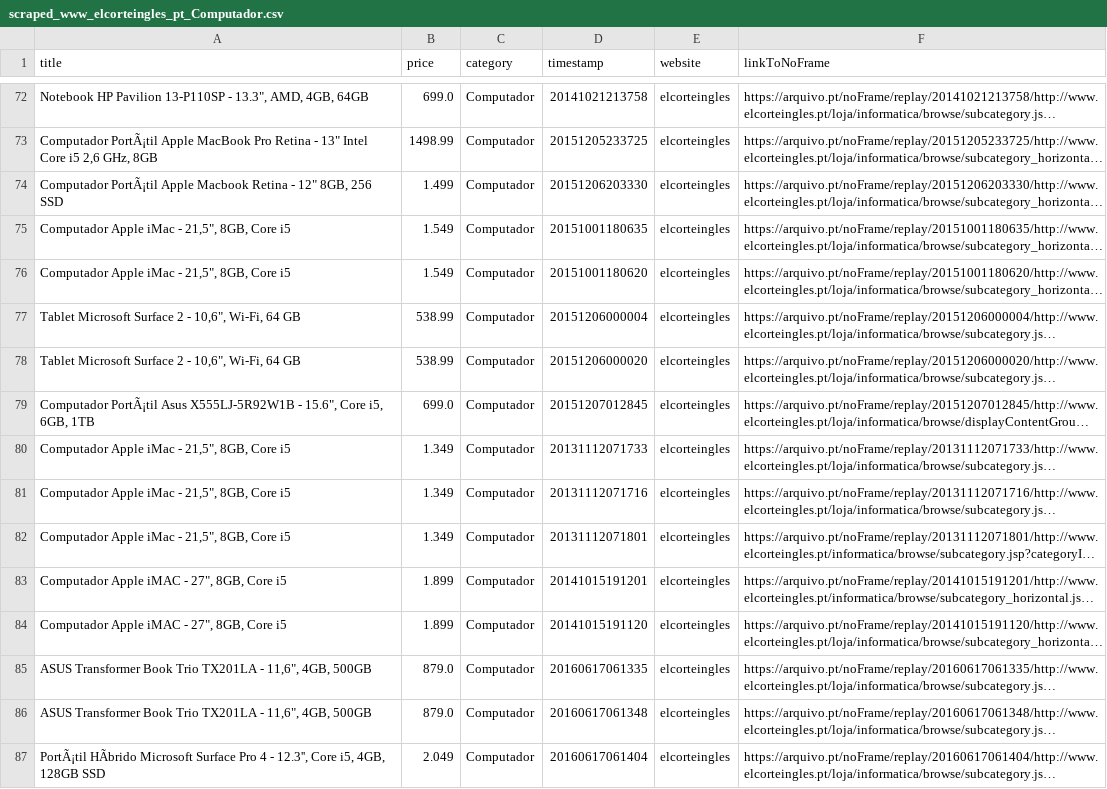
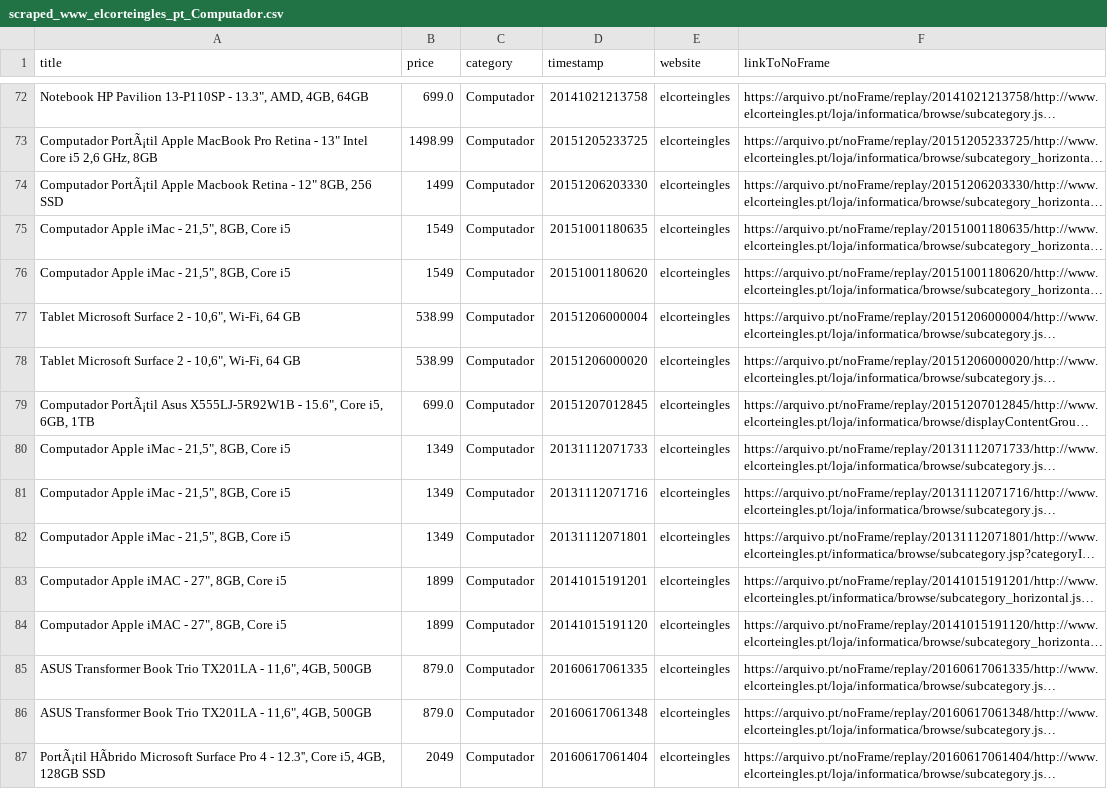
Before and after one commit to caridade1706/ED_Project, a CSV file: Final/scraped_www_elcorteingles_pt_Computador.csv, drawn as a sheet; only a part is shown, gaps mark what is left out; long unchanged cells end in …; the diff covers the shown part only; the diff names each change by its address in the sheet, - before the commit and + after, or states it on an @@ line.

```diff
--- a/Final/scraped_www_elcorteingles_pt_Computador.csv
+++ b/Final/scraped_www_elcorteingles_pt_Computador.csv
-B74 (price): 1.499
+B74 (price): 1499
-B75:B76 (price): 1.549
+B75:B76 (price): 1549
-B80:B82 (price): 1.349
+B80:B82 (price): 1349
-B83:B84 (price): 1.899
+B83:B84 (price): 1899
-B87 (price): 2.049
+B87 (price): 2049
```
Also changed, not shown: 61 edited cells elsewhere in this file, Final/scraped_mediamarkt_pt_Computadores.csv, Final/scraped_www_elcorteingles_pt_Portáteis.csv, 12 other files.
